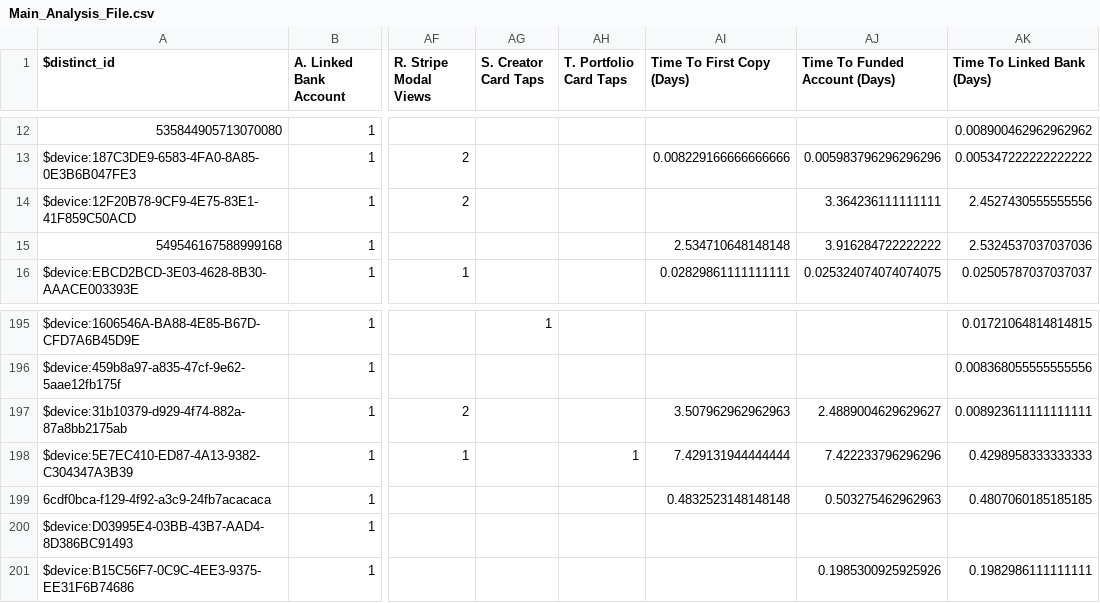
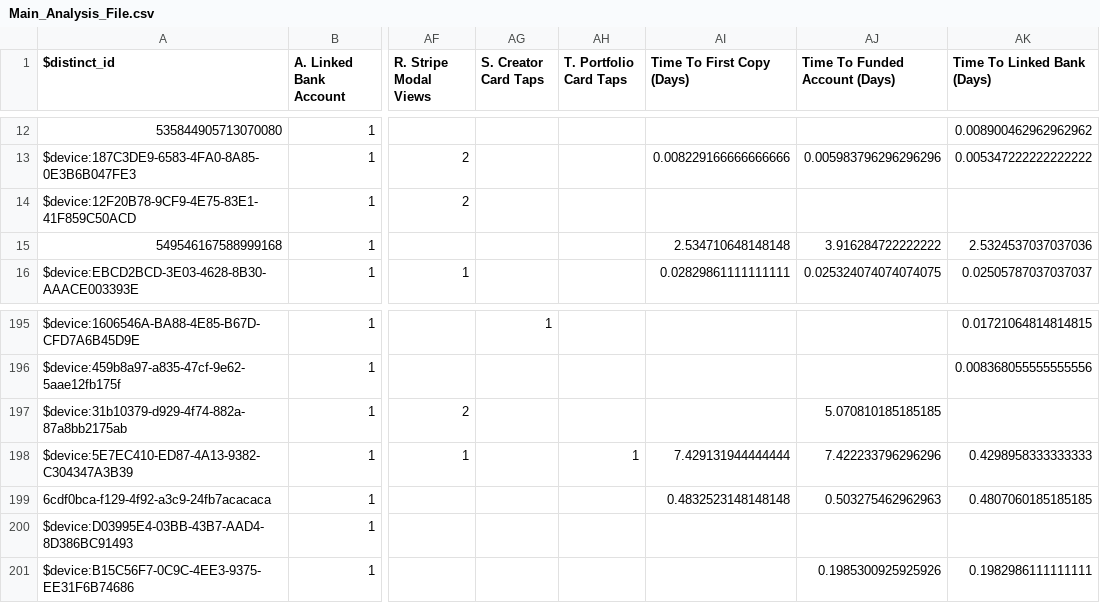
Before and after one commit to zackbabin/dub_analysis_tool, a CSV file: data/Main_Analysis_File.csv, drawn as a sheet; only a part is shown, gaps mark what is left out; the diff names each change by its address in the sheet, - before the commit and + after, or states it on an @@ line.

```diff
--- a/data/Main_Analysis_File.csv
+++ b/data/Main_Analysis_File.csv
-AJ14 (Time To Funded Account (Days)): 3.364236111111111
+AJ14 (Time To Funded Account (Days)): (empty)
-AK14 (Time To Linked Bank (Days)): 2.4527430555555556
+AK14 (Time To Linked Bank (Days)): (empty)
-AI197 (Time To First Copy (Days)): 3.507962962962963
+AI197 (Time To First Copy (Days)): (empty)
-AJ197 (Time To Funded Account (Days)): 2.4889004629629627
+AJ197 (Time To Funded Account (Days)): 5.070810185185185
-AK197 (Time To Linked Bank (Days)): 0.008923611111111111
+AK197 (Time To Linked Bank (Days)): (empty)
```
Also changed, not shown: data/2_time_to_first_copy.csv, data/3_time_to_funded_account.csv, 1 other file.
